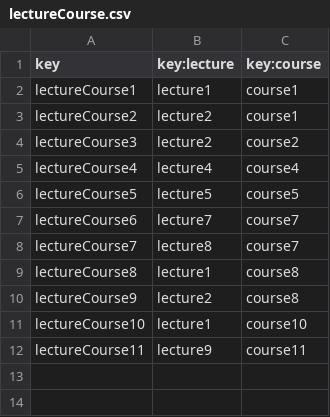
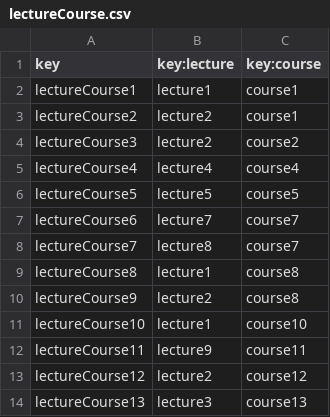
Before and after one commit to barbaat/Acme-L3-D04, a CSV file: src/main/webapp/WEB-INF/resources/sample-data/lectureCourse.csv, drawn as a sheet.

```diff
--- a/src/main/webapp/WEB-INF/resources/sample-data/lectureCourse.csv
+++ b/src/main/webapp/WEB-INF/resources/sample-data/lectureCourse.csv
@@ -12 +12,3 @@ lectureCourse10,lecture1,course10
 lectureCourse11,lecture9,course11
+lectureCourse12,lecture2,course12
+lectureCourse13,lecture3,course13
```
Also changed, not shown: src/main/webapp/WEB-INF/resources/sample-data/course.csv, src/main/webapp/WEB-INF/resources/sample-data/lecture.csv, 6 other files.
